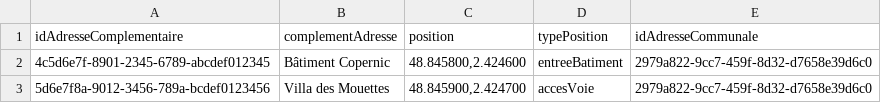
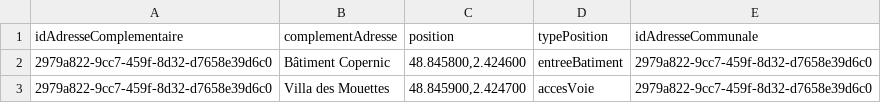
Before and after one commit to cnigfr/standard-adresse-schema, a CSV file: schema/classe-adressecomplementaire/exemple-valide.csv, drawn as a sheet.

```diff
--- a/schema/classe-adressecomplementaire/exemple-valide.csv
+++ b/schema/classe-adressecomplementaire/exemple-valide.csv
@@ -1,3 +1,3 @@
 idAdresseComplementaire,complementAdresse,position,typePosition,idAdresseCommunale
-4c5d6e7f-8901-2345-6789-abcdef012345,Bâtiment Copernic,"48.845800,2.424600",entreeBatiment,2979a822-9cc7-459f-8d32-d7658e39d6c0
-5d6e7f8a-9012-3456-789a-bcdef0123456,Villa des Mouettes,"48.845900,2.424700",accesVoie,2979a822-9cc7-459f-8d32-d7658e39d6c0
+2979a822-9cc7-459f-8d32-d7658e39d6c0,Bâtiment Copernic,"48.845800,2.424600",entreeBatiment,2979a822-9cc7-459f-8d32-d7658e39d6c0
+2979a822-9cc7-459f-8d32-d7658e39d6c0,Villa des Mouettes,"48.845900,2.424700",accesVoie,2979a822-9cc7-459f-8d32-d7658e39d6c0
```
Also changed, not shown: schema/classe-adressecommunale/exemple-valide.csv, schema/classe-adressedetaillee/exemple-valide.csv, 12 other files.
